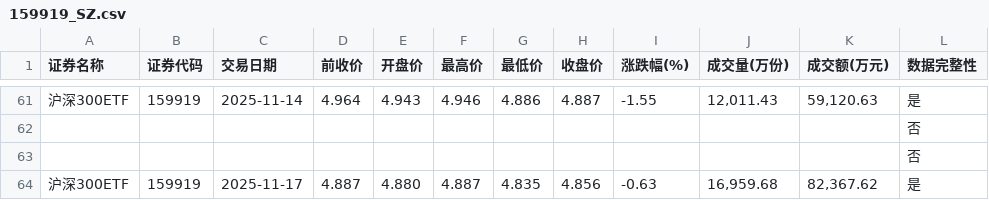
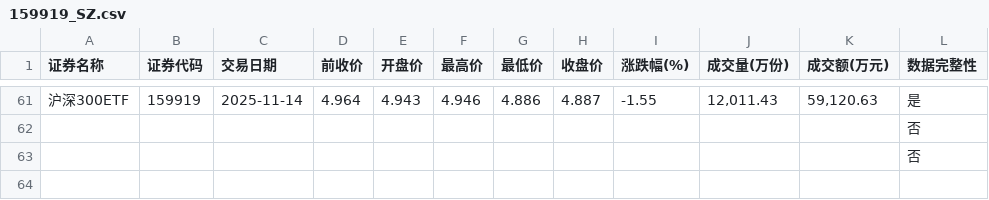
Before and after one commit to t233hao/data, a CSV file: 159919_SZ.csv, drawn as a sheet; only a part is shown, gaps mark what is left out; the diff names each change by its address in the sheet, - before the commit and + after, or states it on an @@ line.

```diff
--- a/159919_SZ.csv
+++ b/159919_SZ.csv
-row 64: 沪深300ETF | 159919 | 2025-11-17 | 4.887 | 4.880 | 4.887 | 4.835 | 4.856 | -0.63 | 16,959.68 | 82,367.62 | 是
```
Also changed, not shown: 159629_SZ.csv, 159845_SZ.csv, 10 other files.
